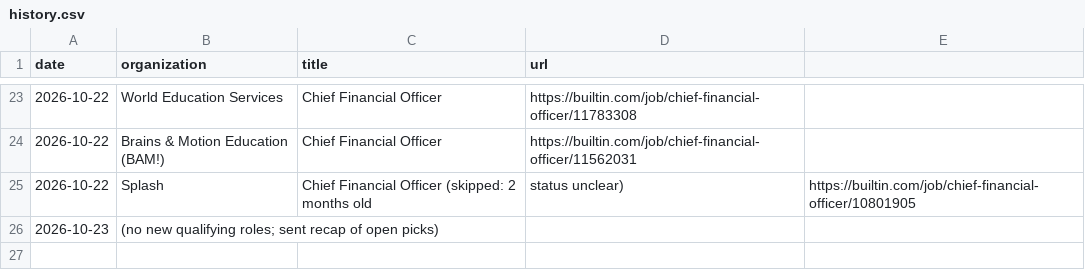
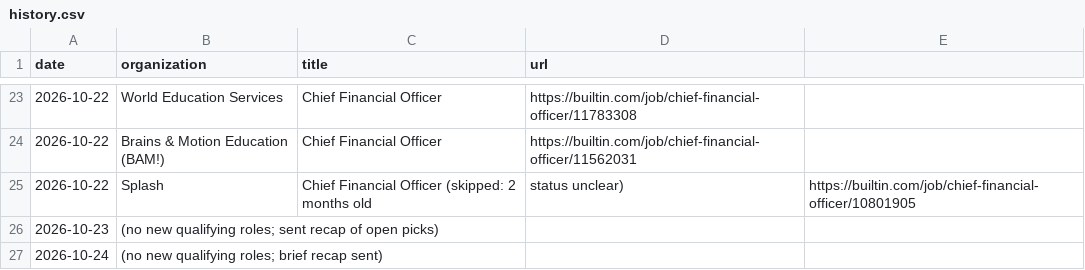
Before and after one commit to lazarreclavel3-stack/Leader1, a CSV file: jobsearch/history.csv, drawn as a sheet; only a part is shown, gaps mark what is left out; the diff names each change by its address in the sheet, - before the commit and + after, or states it on an @@ line.

```diff
--- a/jobsearch/history.csv
+++ b/jobsearch/history.csv
+row 27: 2026-10-24 | (no new qualifying roles; brief recap sent)
```
